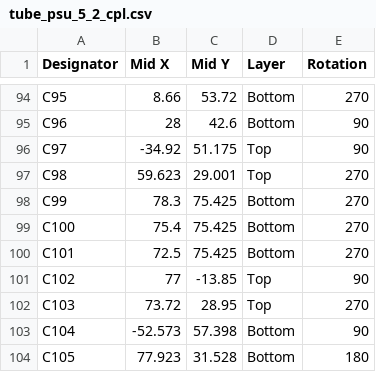
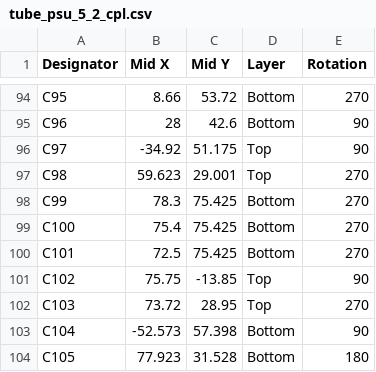
Before and after one commit to johonkanen/tube_psu_kicad, a CSV file: kicad_next/fab/tube_psu_5_2_cpl.csv, drawn as a sheet; only a part is shown, gaps mark what is left out.

```diff
--- a/kicad_next/fab/tube_psu_5_2_cpl.csv
+++ b/kicad_next/fab/tube_psu_5_2_cpl.csv
@@ -100,3 +100,3 @@ C100,75.4,75.425,Bottom,270
 C101,72.5,75.425,Bottom,270
-C102,77,-13.85,Top,90
+C102,75.75,-13.85,Top,90
 C103,73.72,28.95,Top,270
```
Also changed, not shown: 29 other files.
